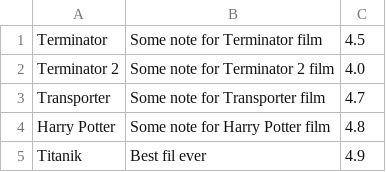
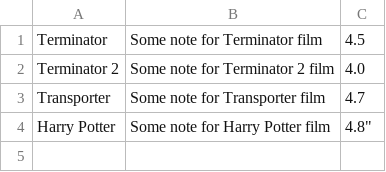
Before and after one commit to elxeon20/Python-Bootcamp-Test-Task, a CSV file: test.csv, drawn as a sheet.

Commit message:
Update test.csv

```diff
--- a/test.csv
+++ b/test.csv
@@ -3,3 +3,2 @@
 "Transporter","Some note for Transporter film",4.7
-"Harry Potter","Some note for Harry Potter film",4.8
-"Titanik","Best fil ever",4.9
+"Harry Potter","Some note for Harry Potter film",4.8"
```
